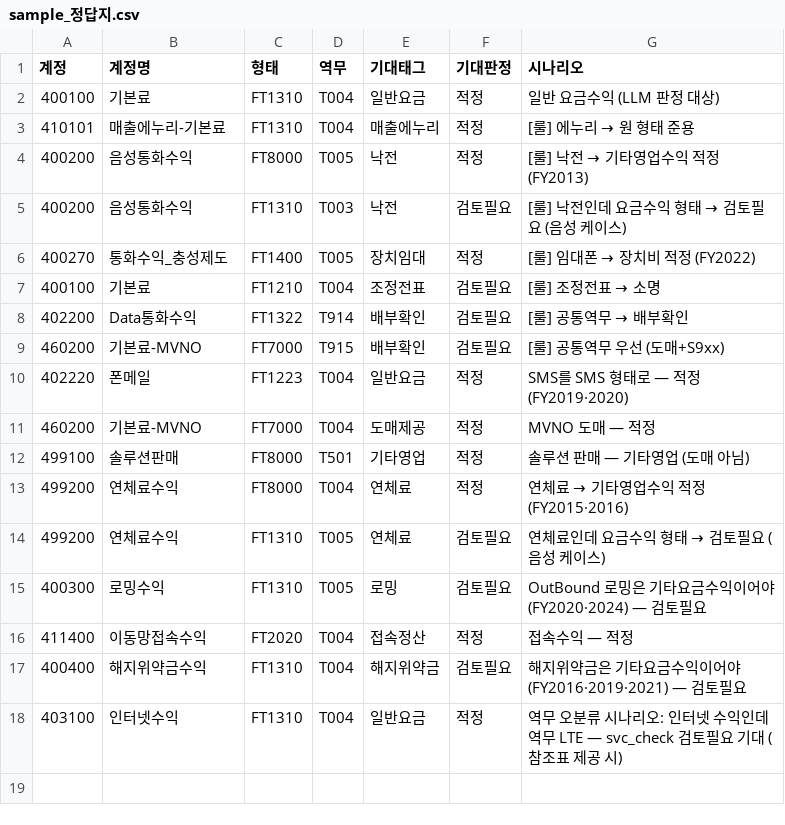
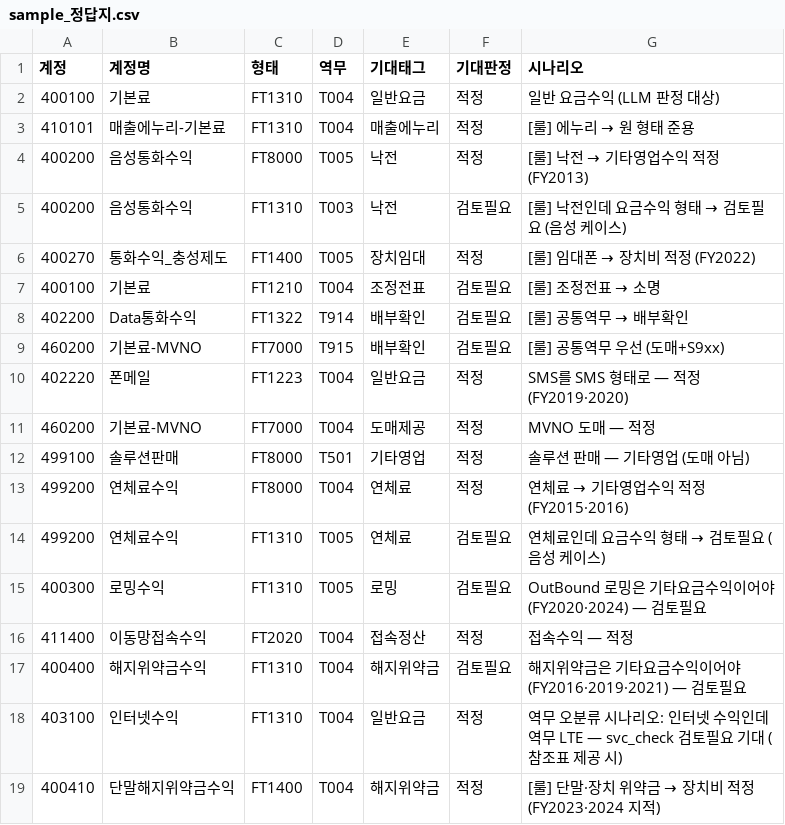
Before and after one commit to min1park/telecom-accounting-guide, a CSV file: indexer/sample_정답지.csv, drawn as a sheet.

```diff
--- a/indexer/sample_정답지.csv
+++ b/indexer/sample_정답지.csv
@@ -18 +18,2 @@
 403100,인터넷수익,FT1310,T004,일반요금,적정,역무 오분류 시나리오: 인터넷 수익인데 역무 LTE — svc_check 검토필요 기대 (참조표 제공 시)
+400410,단말해지위약금수익,FT1400,T004,해지위약금,적정,[룰] 단말·장치 위약금 → 장치비 적정 (FY2023·2024 지적)
```
Also changed, not shown: indexer/sample_수익원장.csv, 4 other files.
